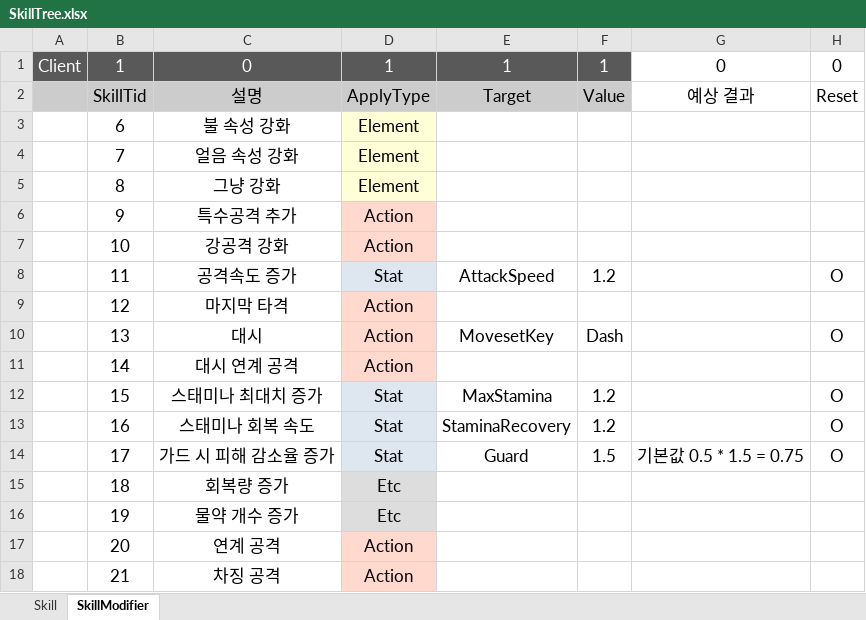
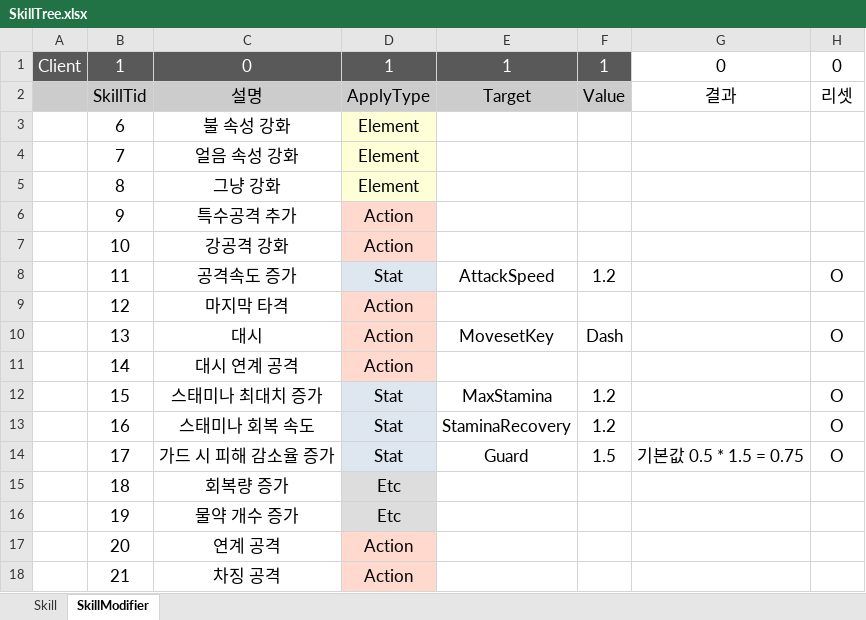
Before and after one commit to WantedBA/ProjectBA, an Excel workbook: BADesign/Excel/SkillTree.xlsx, sheet SkillModifier, drawn as a sheet; values as stored, in another font and other column widths than the file's, no borders; the diff names each change by its address in the sheet, - before the commit and + after, or states it on an @@ line.

Commit message:
스킬트리 엑셀

```diff
--- a/BADesign/Excel/SkillTree.xlsx (sheet SkillModifier)
+++ b/BADesign/Excel/SkillTree.xlsx (sheet SkillModifier)
-G2: 예상 결과
+G2: 결과
-H2: Reset
+H2: 리셋
```
